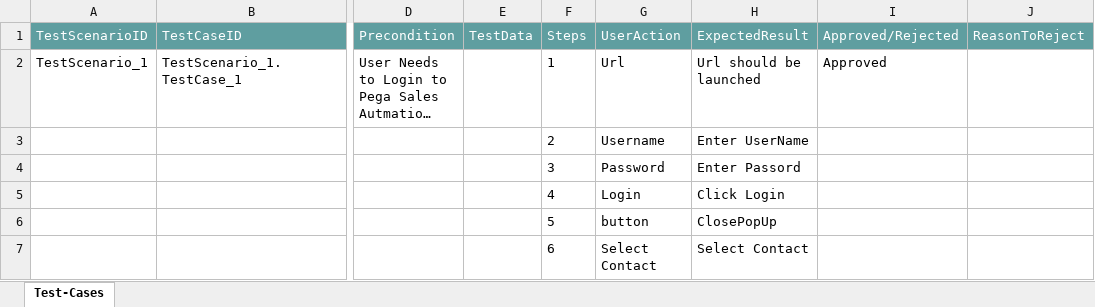
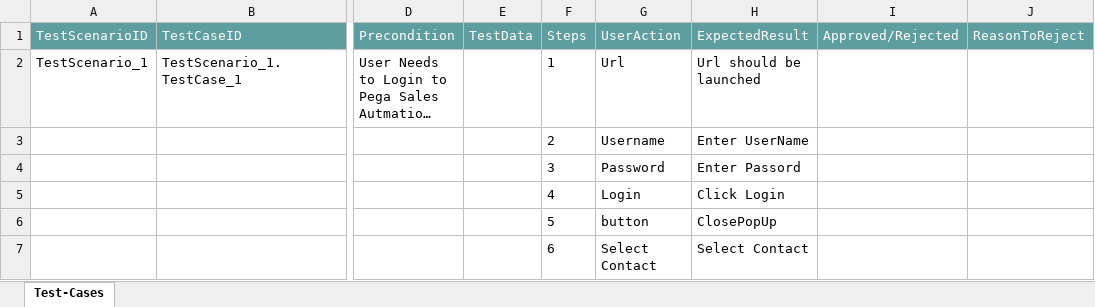
Before and after one commit to ShaikMohamedIrfan/PegaScenarios, an Excel workbook: Contacts.xlsx, sheet Test-Cases, drawn as a sheet; only a part is shown, gaps mark what is left out; long unchanged cells end in …; values as stored, in another font and other column widths than the file's, no borders; table styles not drawn; the diff names each change by its address in the sheet, - before the commit and + after, or states it on an @@ line.

Commit message:
Initial Commit for Verification of Test cases

```diff
--- a/Contacts.xlsx (sheet Test-Cases)
+++ b/Contacts.xlsx (sheet Test-Cases)
-I2 (Approved/Rejected): Approved
+I2 (Approved/Rejected): (empty)
```
